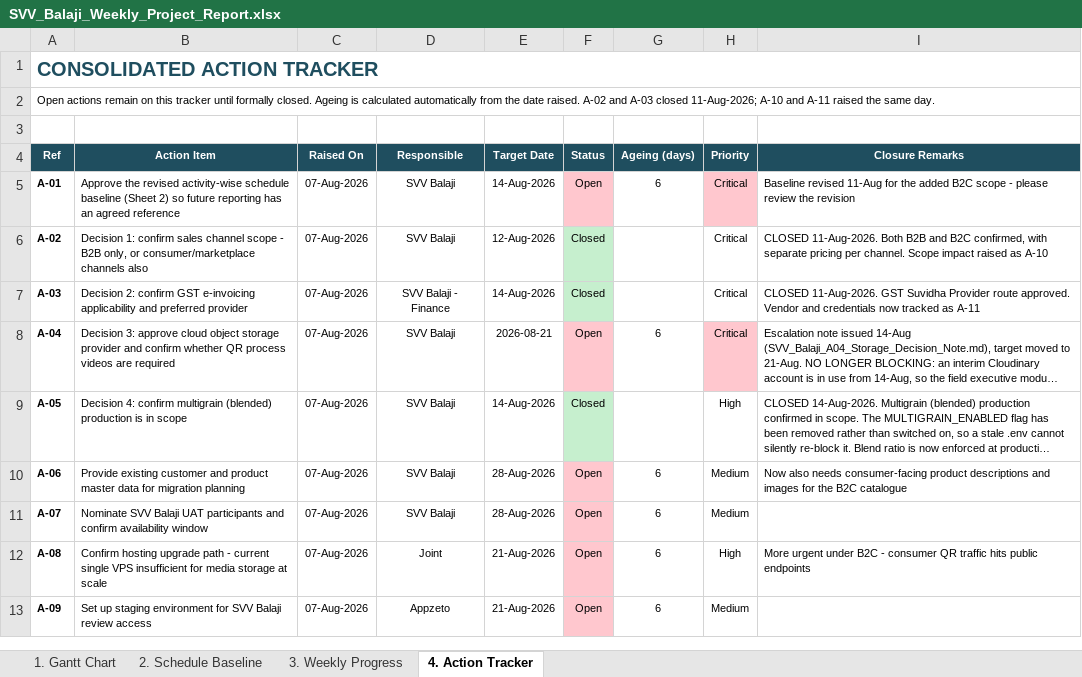
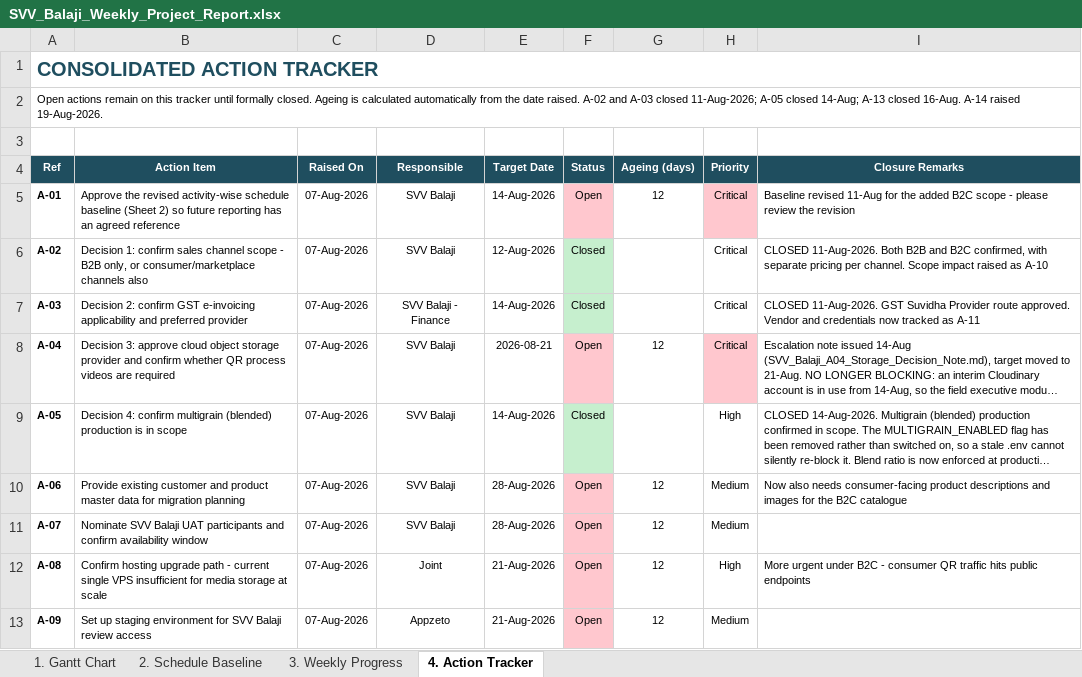
Before and after one commit to ujjawal2700/SVV-Balaji, an Excel workbook: SVV_Balaji_Weekly_Project_Report.xlsx, sheet 4. Action Tracker, drawn as a sheet; only a part is shown; long unchanged cells end in …; values as stored, in another font and other column widths than the file's, no borders; the diff covers the shown part only; the diff names each change by its address in the sheet, - before the commit and + after, or states it on an @@ line.

```diff
--- a/SVV_Balaji_Weekly_Project_Report.xlsx (sheet 4. Action Tracker)
+++ b/SVV_Balaji_Weekly_Project_Report.xlsx (sheet 4. Action Tracker)
-A2 (Ref): …closed 11-Aug-2026; A-10 and A-11 raised the same day.
+A2 (Ref): …closed 11-Aug-2026; A-05 closed 14-Aug; A-13 closed 16-Aug. A-14 raised 19-Aug-2026.
-G5 (Ageing (days)): 6
+G5 (Ageing (days)): 12
-G8 (Ageing (days)): 6
+G8 (Ageing (days)): 12
-G10:G13 (Ageing (days)): 6
+G10:G13 (Ageing (days)): 12
```
Also changed, not shown: 17 edited cells and cell formats elsewhere in this sheet, sheet 3. Weekly Progress, sheet 1. Gantt Chart, sheet 2. Schedule Baseline, formulas that keep their value, 53 other files.
